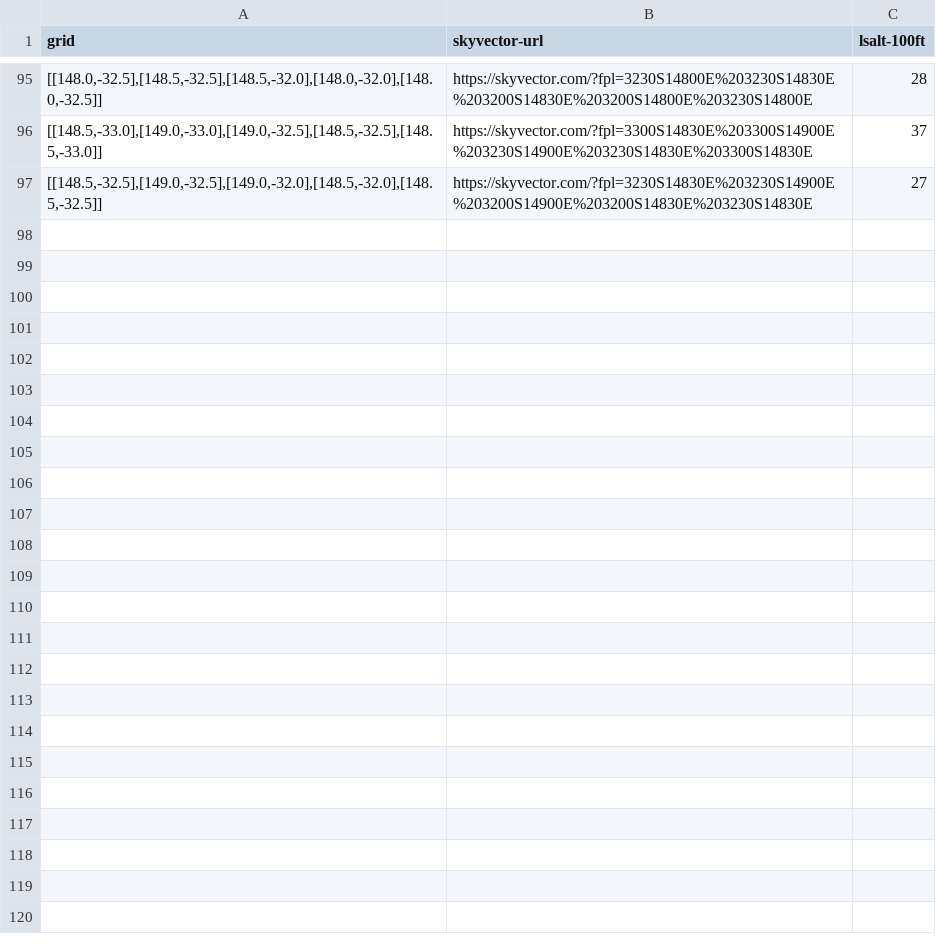
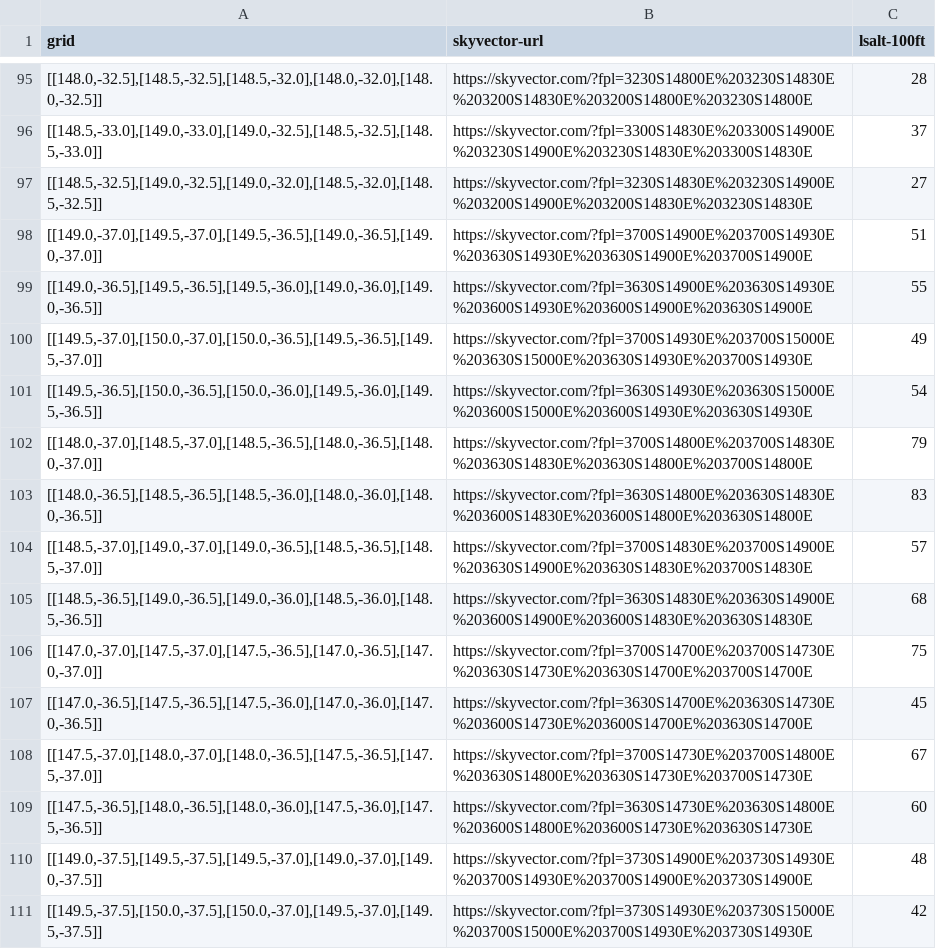
Before and after one commit to drnic/bom-charts, a CSV file: data/manual-lsalt-NSW-E.csv, drawn as a sheet; only a part is shown, gaps mark what is left out; the diff names each change by its address in the sheet, - before the commit and + after, or states it on an @@ line.

Commit message:
Add VIC LSALT + dummy files for other areas

```diff
--- a/data/manual-lsalt-NSW-E.csv
+++ b/data/manual-lsalt-NSW-E.csv
+row 98: [[149.0,-37.0],[149.5,-37.0],[149.5,-36.5],[149.0,-36.5],[149.0,-37.0]] | https://skyvector.com/?fpl=3700S14900E%203700S14930E%203630S14930E%203630S14900E%203700S14900E | 51
+row 99: [[149.0,-36.5],[149.5,-36.5],[149.5,-36.0],[149.0,-36.0],[149.0,-36.5]] | https://skyvector.com/?fpl=3630S14900E%203630S14930E%203600S14930E%203600S14900E%203630S14900E | 55
+row 100: [[149.5,-37.0],[150.0,-37.0],[150.0,-36.5],[149.5,-36.5],[149.5,-37.0]] | https://skyvector.com/?fpl=3700S14930E%203700S15000E%203630S15000E%203630S14930E%203700S14930E | 49
+row 101: [[149.5,-36.5],[150.0,-36.5],[150.0,-36.0],[149.5,-36.0],[149.5,-36.5]] | https://skyvector.com/?fpl=3630S14930E%203630S15000E%203600S15000E%203600S14930E%203630S14930E | 54
+row 102: [[148.0,-37.0],[148.5,-37.0],[148.5,-36.5],[148.0,-36.5],[148.0,-37.0]] | https://skyvector.com/?fpl=3700S14800E%203700S14830E%203630S14830E%203630S14800E%203700S14800E | 79
+row 103: [[148.0,-36.5],[148.5,-36.5],[148.5,-36.0],[148.0,-36.0],[148.0,-36.5]] | https://skyvector.com/?fpl=3630S14800E%203630S14830E%203600S14830E%203600S14800E%203630S14800E | 83
+row 104: [[148.5,-37.0],[149.0,-37.0],[149.0,-36.5],[148.5,-36.5],[148.5,-37.0]] | https://skyvector.com/?fpl=3700S14830E%203700S14900E%203630S14900E%203630S14830E%203700S14830E | 57
+row 105: [[148.5,-36.5],[149.0,-36.5],[149.0,-36.0],[148.5,-36.0],[148.5,-36.5]] | https://skyvector.com/?fpl=3630S14830E%203630S14900E%203600S14900E%203600S14830E%203630S14830E | 68
+row 106: [[147.0,-37.0],[147.5,-37.0],[147.5,-36.5],[147.0,-36.5],[147.0,-37.0]] | https://skyvector.com/?fpl=3700S14700E%203700S14730E%203630S14730E%203630S14700E%203700S14700E | 75
+row 107: [[147.0,-36.5],[147.5,-36.5],[147.5,-36.0],[147.0,-36.0],[147.0,-36.5]] | https://skyvector.com/?fpl=3630S14700E%203630S14730E%203600S14730E%203600S14700E%203630S14700E | 45
+row 108: [[147.5,-37.0],[148.0,-37.0],[148.0,-36.5],[147.5,-36.5],[147.5,-37.0]] | https://skyvector.com/?fpl=3700S14730E%203700S14800E%203630S14800E%203630S14730E%203700S14730E | 67
+row 109: [[147.5,-36.5],[148.0,-36.5],[148.0,-36.0],[147.5,-36.0],[147.5,-36.5]] | https://skyvector.com/?fpl=3630S14730E%203630S14800E%203600S14800E%203600S14730E%203630S14730E | 60
+row 110: [[149.0,-37.5],[149.5,-37.5],[149.5,-37.0],[149.0,-37.0],[149.0,-37.5]] | https://skyvector.com/?fpl=3730S14900E%203730S14930E%203700S14930E%203700S14900E%203730S14900E | 48
+row 111: [[149.5,-37.5],[150.0,-37.5],[150.0,-37.0],[149.5,-37.0],[149.5,-37.5]] | https://skyvector.com/?fpl=3730S14930E%203730S15000E%203700S15000E%203700S14930E%203730S14930E | 42
```
Also changed, not shown: 17 other files.
